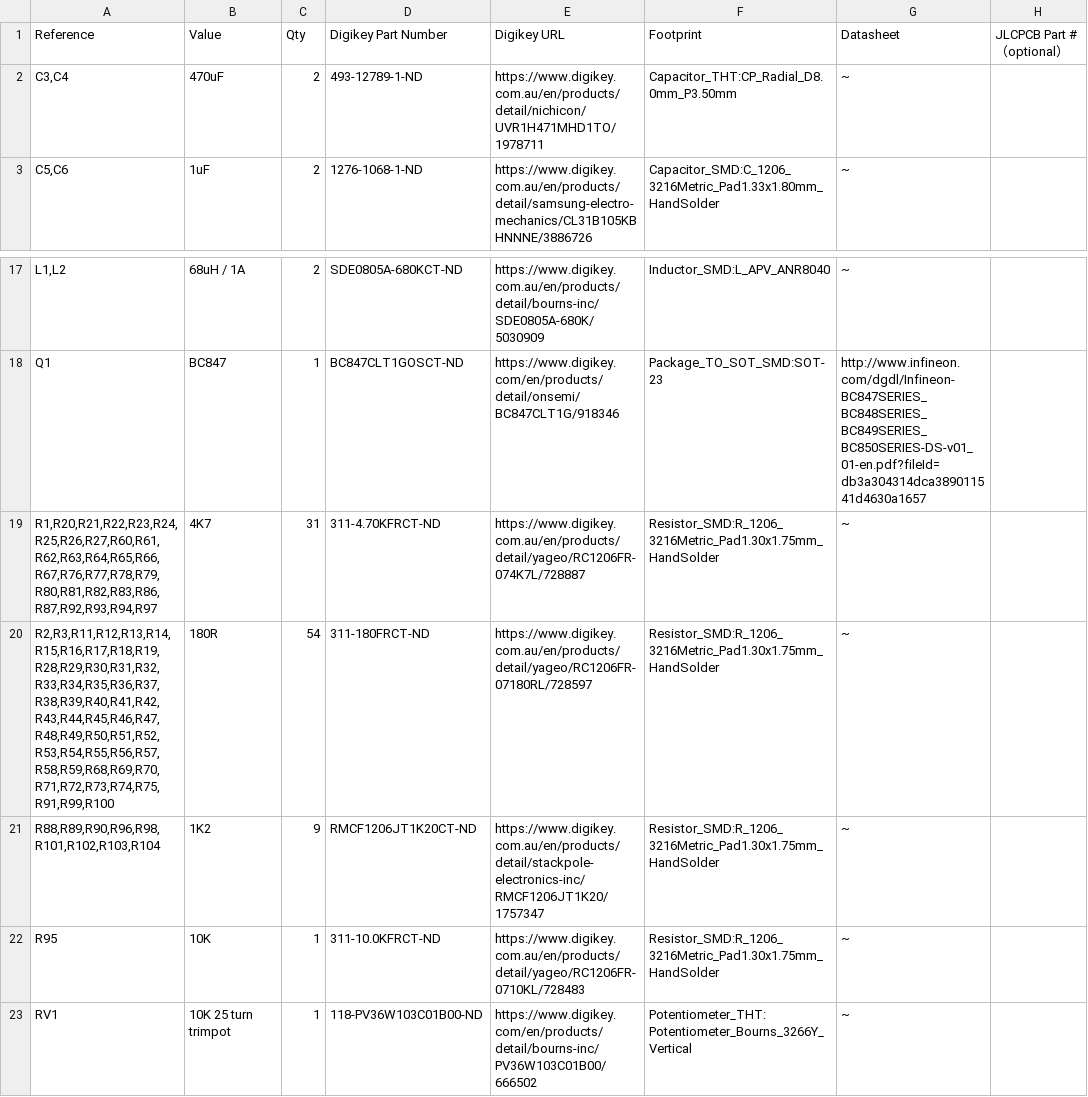
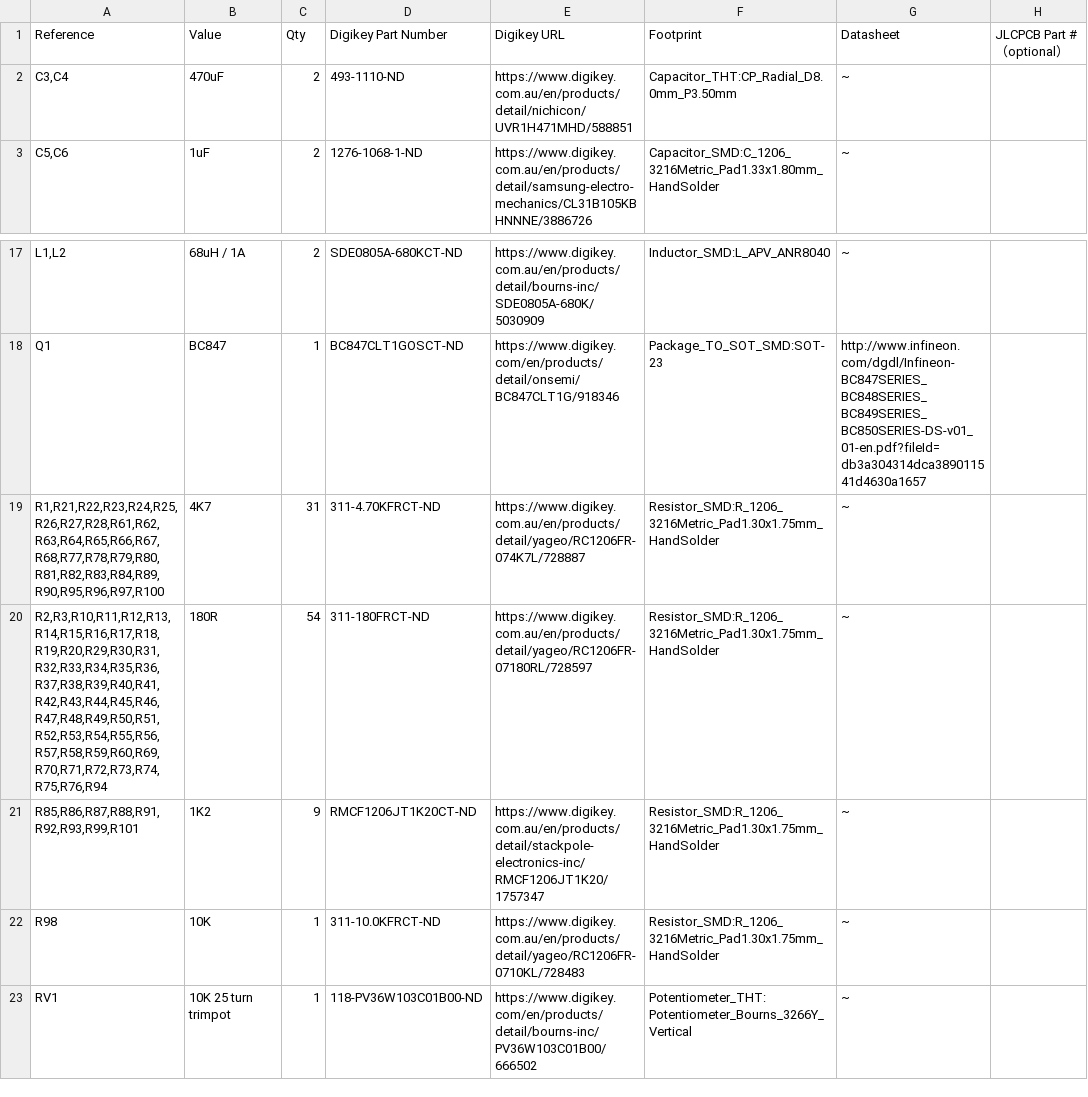
Before and after one commit to ben-jacobson/RemoraNucleoHatPCB, a CSV file: Remora Nucleo F446ZE Hat BOM.csv, drawn as a sheet; only a part is shown, gaps mark what is left out; the diff names each change by its address in the sheet, - before the commit and + after, or states it on an @@ line.

```diff
--- a/Remora Nucleo F446ZE Hat BOM.csv
+++ b/Remora Nucleo F446ZE Hat BOM.csv
-D2 (Digikey Part Number): 493-12789-1-ND
+D2 (Digikey Part Number): 493-1110-ND
-E2 (Digikey URL): https://www.digikey.com.au/en/products/detail/nichicon/UVR1H471MHD1TO/1978711
+E2 (Digikey URL): https://www.digikey.com.au/en/products/detail/nichicon/UVR1H471MHD/588851
-A19 (Reference): R1,R20,R21,R22,R23,R24,R25,R26,R27,R60,R61,R62,R63,R64,R65,R66,R67,R76,R77,R78,R79,R80,R81,R82,R83,R86,R87,R92,R93,R94,R97
+A19 (Reference): R1,R21,R22,R23,R24,R25,R26,R27,R28,R61,R62,R63,R64,R65,R66,R67,R68,R77,R78,R79,R80,R81,R82,R83,R84,R89,R90,R95,R96,R97,R100
-A20 (Reference): R2,R3,R11,R12,R13,R14,R15,R16,R17,R18,R19,R28,R29,R30,R31,R32,R33,R34,R35,R36,R37,R38,R39,R40,R41,R42,R43,R44,R45,R46,R47,R48,R49,R50,R51,R52,R53,R54,R55,R56,R57,R58,R59,R68,R69,R70,R71,R72,R73,R74,R75,R91,R99,R100
+A20 (Reference): R2,R3,R10,R11,R12,R13,R14,R15,R16,R17,R18,R19,R20,R29,R30,R31,R32,R33,R34,R35,R36,R37,R38,R39,R40,R41,R42,R43,R44,R45,R46,R47,R48,R49,R50,R51,R52,R53,R54,R55,R56,R57,R58,R59,R60,R69,R70,R71,R72,R73,R74,R75,R76,R94
-A21 (Reference): R88,R89,R90,R96,R98,R101,R102,R103,R104
+A21 (Reference): R85,R86,R87,R88,R91,R92,R93,R99,R101
-A22 (Reference): R95
+A22 (Reference): R98
```
Also changed, not shown: 23 other files.
